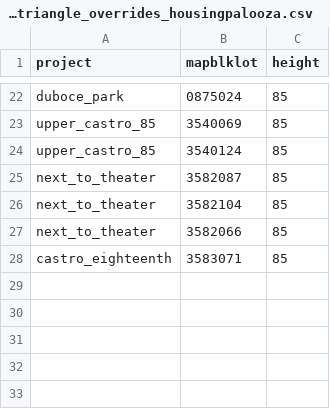
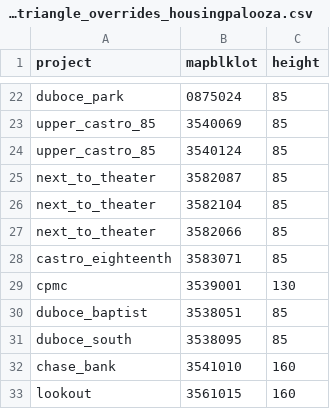
Before and after one commit to emunsing/cityscaper, a CSV file: data/input_scenarios/duboce_triangle_overrides_housingpalooza.csv, drawn as a sheet; only a part is shown, gaps mark what is left out.

Commit message:
Neighborhood modeling (#4)
* Duboce triangle updates
* Geary overrides
* Marina and geary modeling

```diff
--- a/data/input_scenarios/duboce_triangle_overrides_housingpalooza.csv
+++ b/data/input_scenarios/duboce_triangle_overrides_housingpalooza.csv
@@ -28 +28,6 @@ next_to_theater,3582066,85
 castro_eighteenth,3583071,85
+cpmc,3539001,130
+duboce_baptist,3538051,85
+duboce_south,3538095,85
+chase_bank,3541010,160
+lookout,3561015,160
```
Also changed, not shown: 4 other files.
